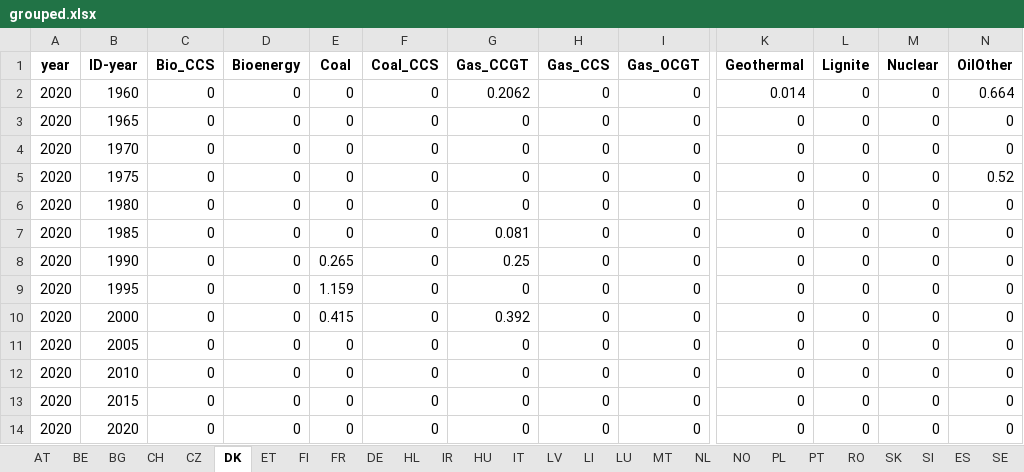
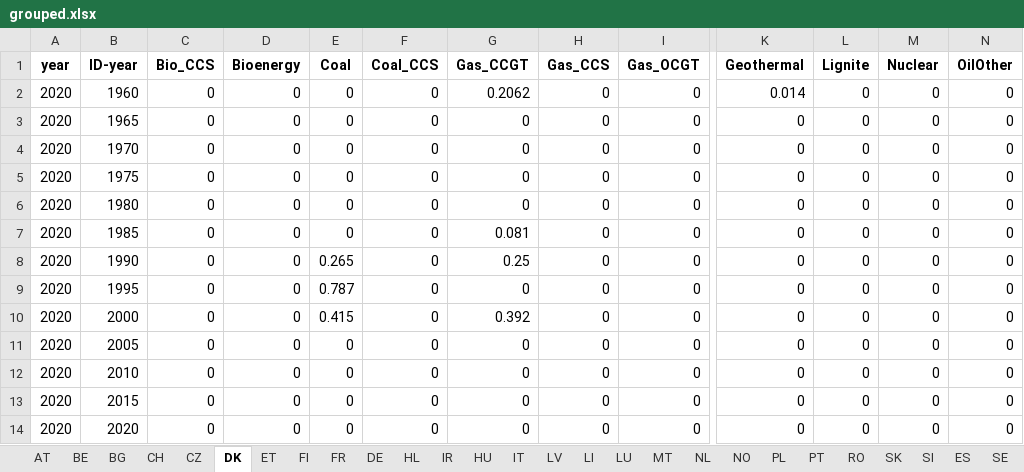
Before and after one commit to addroz/match_and_merge, an Excel workbook: grouped.xlsx, sheet DK, drawn as a sheet; only a part is shown, gaps mark what is left out; values as stored, in another font and other column widths than the file's, no borders; the diff names each change by its address in the sheet, - before the commit and + after, or states it on an @@ line.

```diff
--- a/grouped.xlsx (sheet DK)
+++ b/grouped.xlsx (sheet DK)
-N2 (OilOther): 0.664
+N2 (OilOther): 0
-N5 (OilOther): 0.52
+N5 (OilOther): 0
-E9 (Coal): 1.159
+E9 (Coal): 0.787
```
Also changed, not shown: sheet DE, sheet IT, sheet ES, sheet AT, sheet NO, sheet LI, 8 more sheets, 3 other files.
